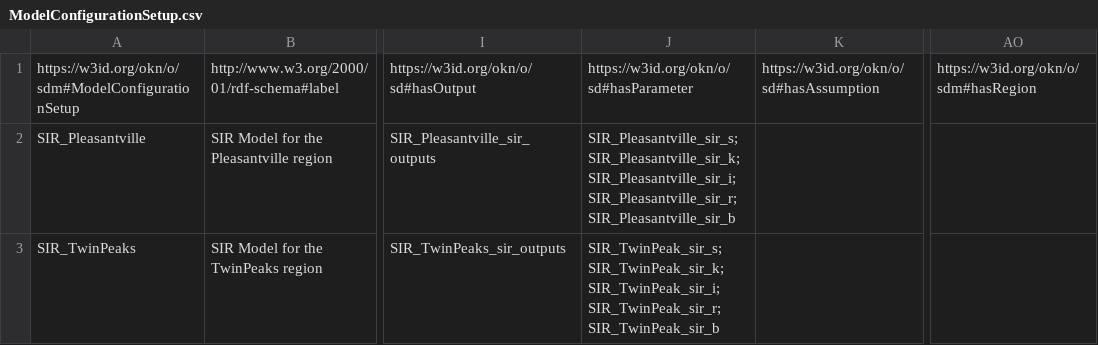
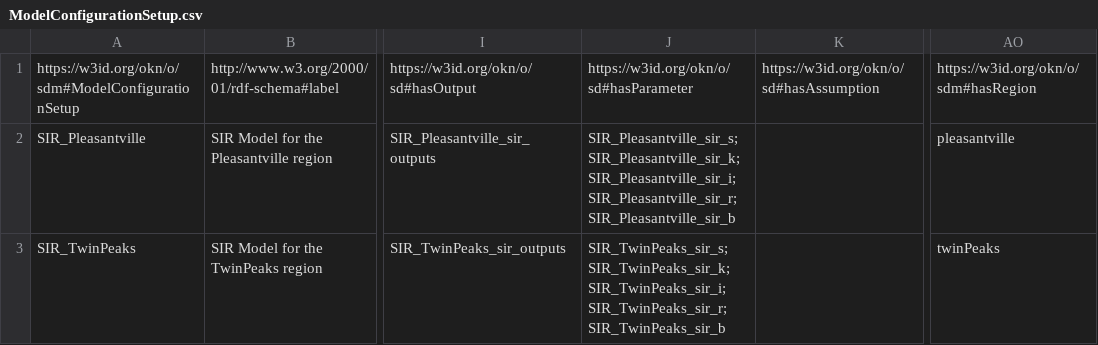
Before and after one commit to mintproject/ModelCatalog, a CSV file: Data/COVID/ModelConfigurationSetup.csv, drawn as a sheet; only a part is shown, gaps mark what is left out; the diff names each change by its address in the sheet, - before the commit and + after, or states it on an @@ line.

Commit message:
typos

```diff
--- a/Data/COVID/ModelConfigurationSetup.csv
+++ b/Data/COVID/ModelConfigurationSetup.csv
-AO2: (empty)
+AO2: pleasantville
-J3: SIR_TwinPeak_sir_s;SIR_TwinPeak_sir_k;SIR_TwinPeak_sir_i;SIR_TwinPeak_sir_r;SIR_TwinPeak_sir_b
+J3: SIR_TwinPeaks_sir_s;SIR_TwinPeaks_sir_k;SIR_TwinPeaks_sir_i;SIR_TwinPeaks_sir_r;SIR_TwinPeaks_sir_b
-AO3: (empty)
+AO3: twinPeaks
```
Also changed, not shown: 1 other file.
